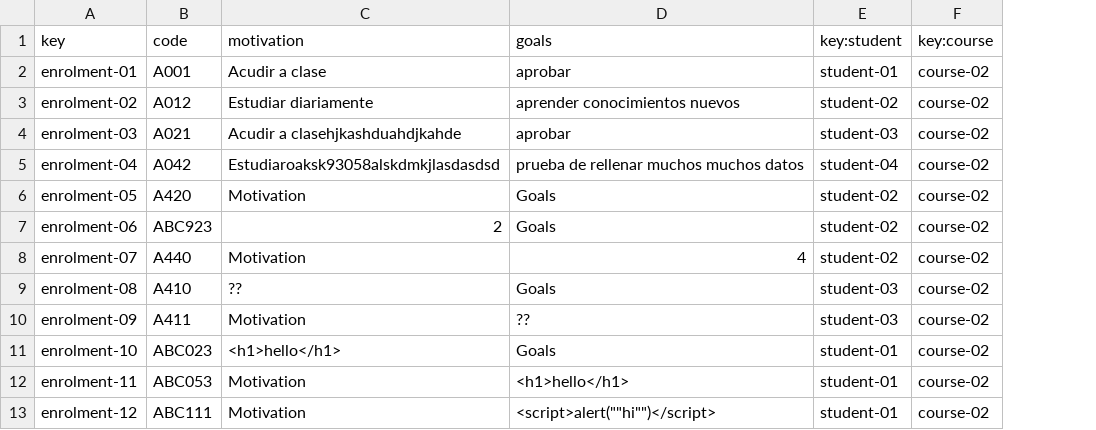
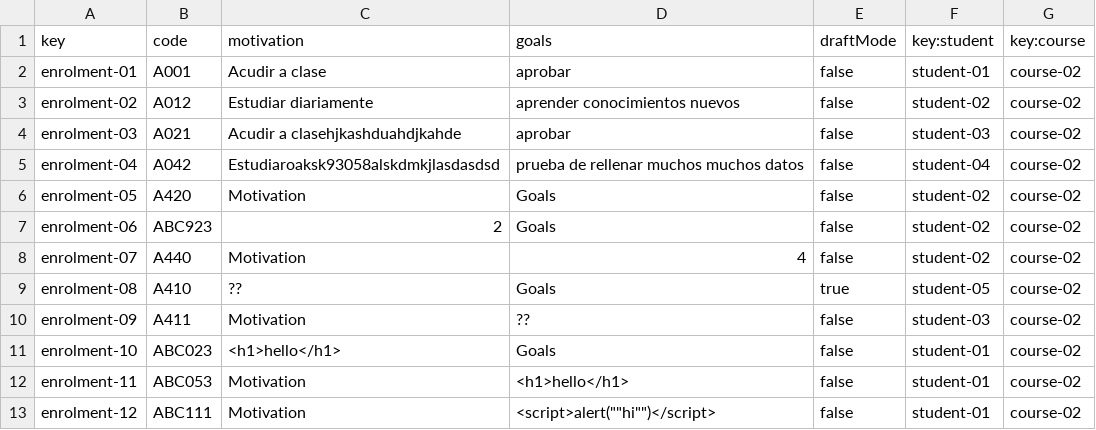
Before and after one commit to marolmmar1/C2.X02, a CSV file: src/main/webapp/WEB-INF/resources/sample-data/enrolment.csv, drawn as a sheet; addresses are those after the commit; the diff names each change by its address in the sheet, - before the commit and + after, or states it on an @@ line.

```diff
--- a/src/main/webapp/WEB-INF/resources/sample-data/enrolment.csv
+++ b/src/main/webapp/WEB-INF/resources/sample-data/enrolment.csv
+column E (draftMode), rows 2-13: false | false | false | false | false | false | false | true | false | false | false | false
-F9 (key:student): student-03
+F9 (key:student): student-05
```
Also changed, not shown: src/main/webapp/WEB-INF/resources/sample-data/peep.csv, 25 other files.
